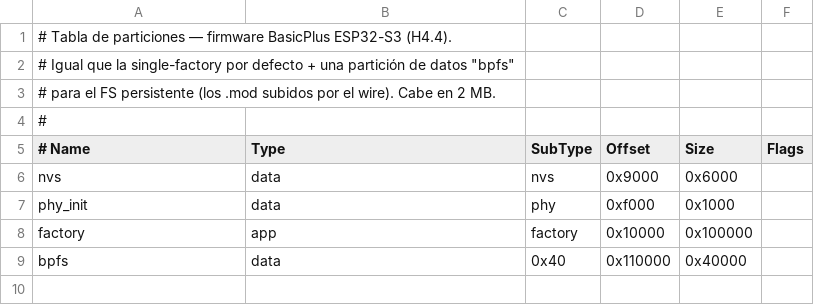
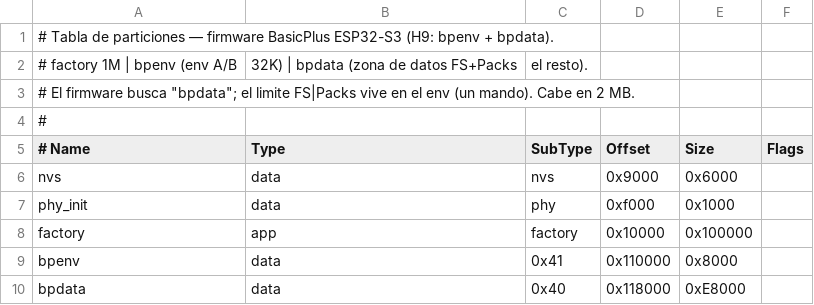
Before and after one commit to legio-e/BasicPlus, a CSV file: bpgenvm-c/esp32/partitions.csv, drawn as a sheet.

```diff
--- a/bpgenvm-c/esp32/partitions.csv
+++ b/bpgenvm-c/esp32/partitions.csv
@@ -1,4 +1,4 @@
-# Tabla de particiones — firmware BasicPlus ESP32-S3 (H4.4).
-# Igual que la single-factory por defecto + una partición de datos "bpfs"
-# para el FS persistente (los .mod subidos por el wire). Cabe en 2 MB.
+# Tabla de particiones — firmware BasicPlus ESP32-S3 (H9: bpenv + bpdata).
+# factory 1M | bpenv (env A/B, 32K) | bpdata (zona de datos FS+Packs, el resto).
+# El firmware busca "bpdata"; el limite FS|Packs vive en el env (un mando). Cabe en 2 MB.
 #
@@ -8,2 +8,3 @@ phy_init,   data, phy,      0xf000,    0x1000,
 factory,    app,  factory,  0x10000,   0x100000,
-bpfs,       data, 0x40,     0x110000,  0x40000,
+bpenv,      data, 0x41,     0x110000,  0x8000,
+bpdata,     data, 0x40,     0x118000,  0xE8000,
```
Also changed, not shown: bpgenvm-c/esp32p4/partitions.csv, bpgenvm-c/esp32p4/partitions_32m.csv, 9 other files.
